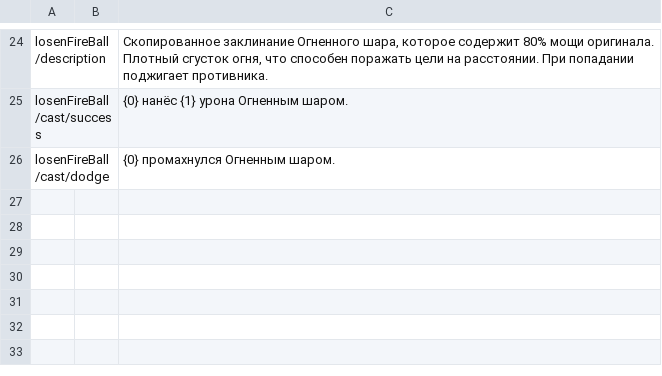
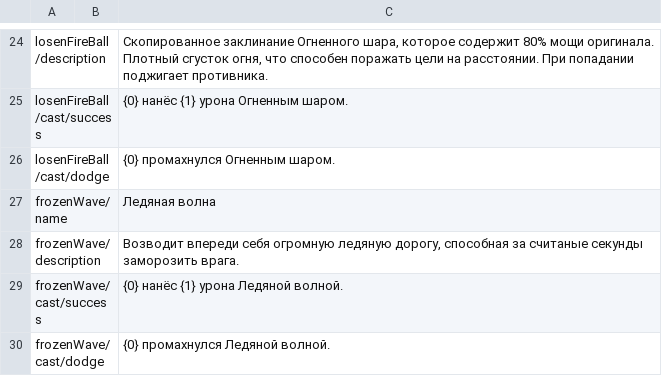
Before and after one commit to SrMecha/Shuvi-Rewrite, a CSV file: Shuvi/Language/spells.csv, drawn as a sheet; only a part is shown, gaps mark what is left out; the diff names each change by its address in the sheet, - before the commit and + after, or states it on an @@ line.

Commit message:
Added frozen wave spell

```diff
--- a/Shuvi/Language/spells.csv
+++ b/Shuvi/Language/spells.csv
+row 27: frozenWave/name |  | Ледяная волна
+row 28: frozenWave/description |  | Возводит впереди себя огромную ледяную дорогу, способная за считаные секунды заморозить врага.
+row 29: frozenWave/cast/success |  | {0} нанёс {1} урона Ледяной волной.
+row 30: frozenWave/cast/dodge |  | {0} промахнулся Ледяной волной.
```
Also changed, not shown: Shuvi/Language/magicTypes.csv, 6 other files.
